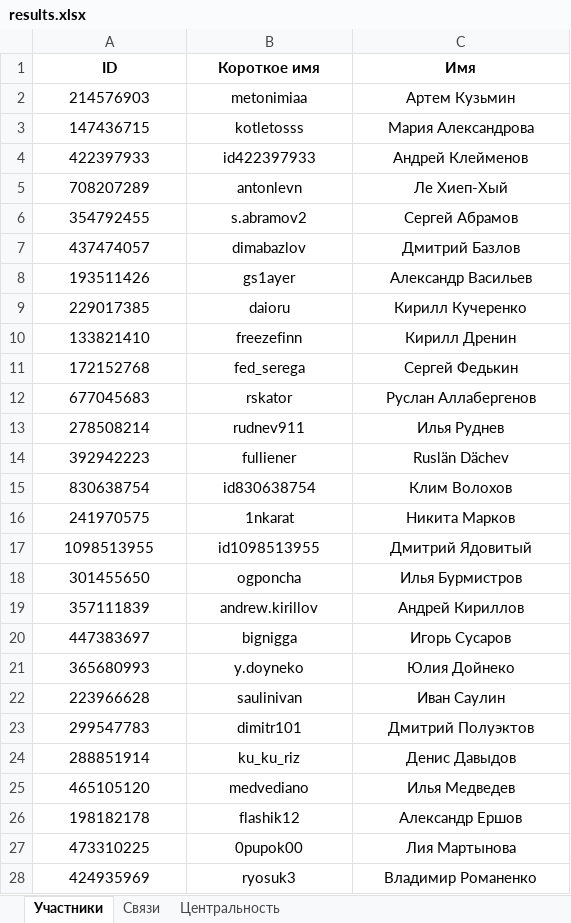
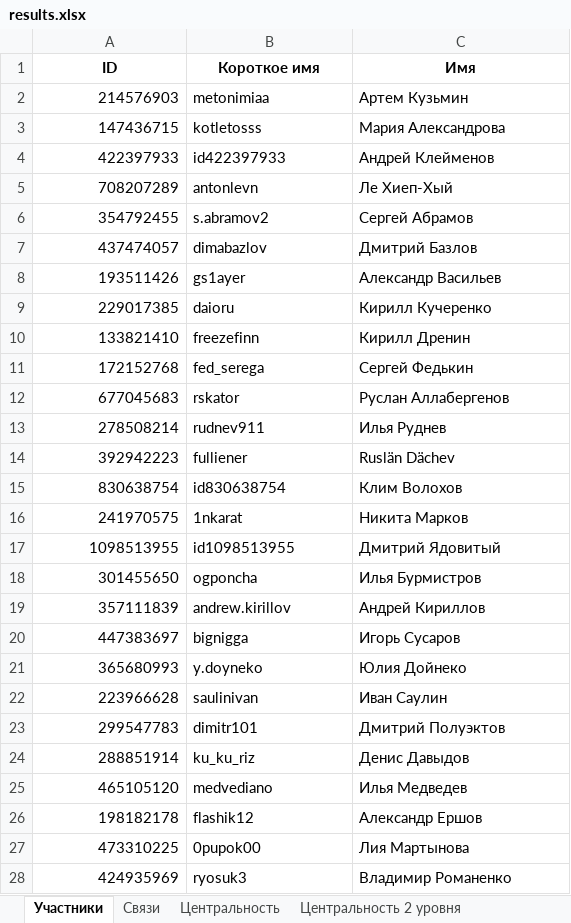
Before and after one commit to N1ki0-0/intelligent-systems, an Excel workbook: pr2/results.xlsx, sheet Участники, drawn as a sheet; only a part is shown; values as stored, in another font and other column widths than the file's, no borders; the diff covers the shown part only; the diff names each change by its address in the sheet, - before the commit and + after, or states it on an @@ line.

```diff
--- a/pr2/results.xlsx (sheet Участники)
+++ b/pr2/results.xlsx (sheet Участники)
+sheet tab: Центральность 2 уровня
-A2:A28 alignment: center
+A2:A28 alignment: right
-B2:C28 alignment: center
+B2:C28 alignment: left
```
Also changed, not shown: cell formats elsewhere in this sheet, sheet Центральность, sheet Связи, 5 other files.
